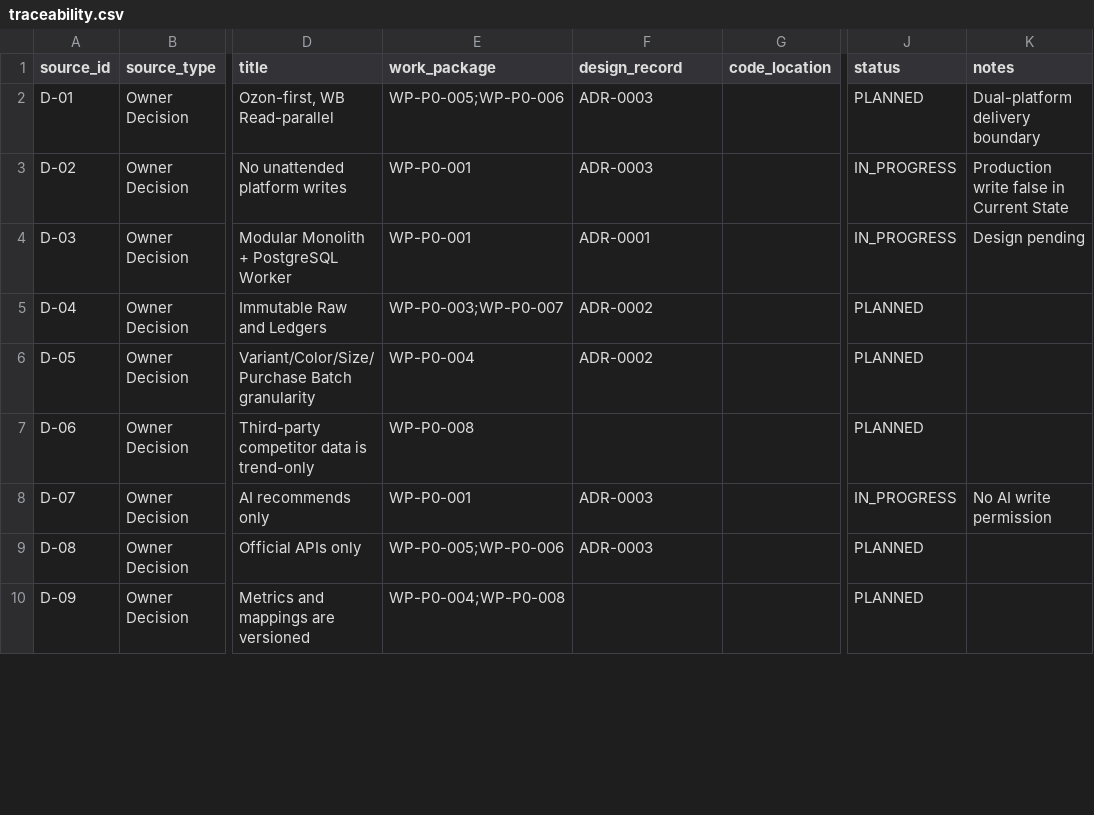
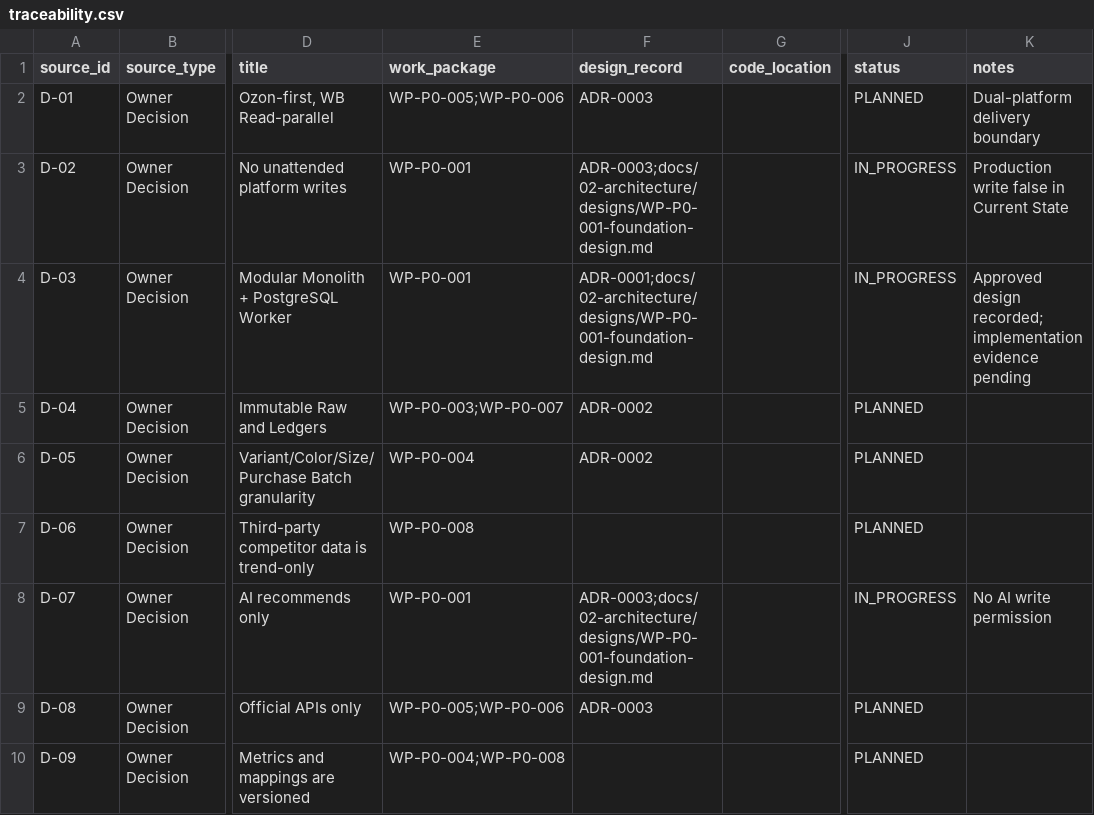
Before and after one commit to Corwin-Code/marketops-platform, a CSV file: docs/01-requirements/traceability.csv, drawn as a sheet; only a part is shown, gaps mark what is left out; the diff covers the shown part only; the diff names each change by its address in the sheet, - before the commit and + after, or states it on an @@ line.

Commit message:
docs: approve WP-P0-001 foundation implementation

```diff
--- a/docs/01-requirements/traceability.csv
+++ b/docs/01-requirements/traceability.csv
-F3 (design_record): ADR-0003
+F3 (design_record): ADR-0003;docs/02-architecture/designs/WP-P0-001-foundation-design.md
-F4 (design_record): ADR-0001
+F4 (design_record): ADR-0001;docs/02-architecture/designs/WP-P0-001-foundation-design.md
-K4 (notes): Design pending
+K4 (notes): Approved design recorded; implementation evidence pending
-F8 (design_record): ADR-0003
+F8 (design_record): ADR-0003;docs/02-architecture/designs/WP-P0-001-foundation-design.md
```
Also changed, not shown: 5 edited cells elsewhere in this file, 6 other files.
